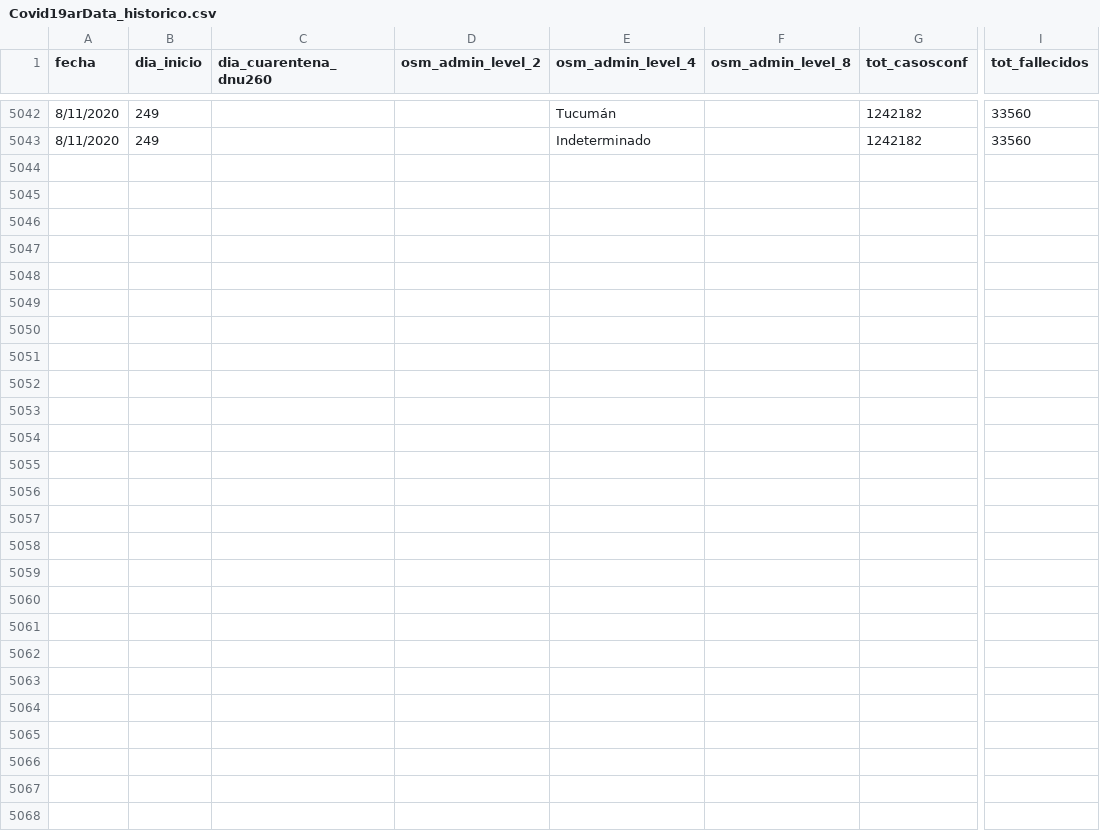
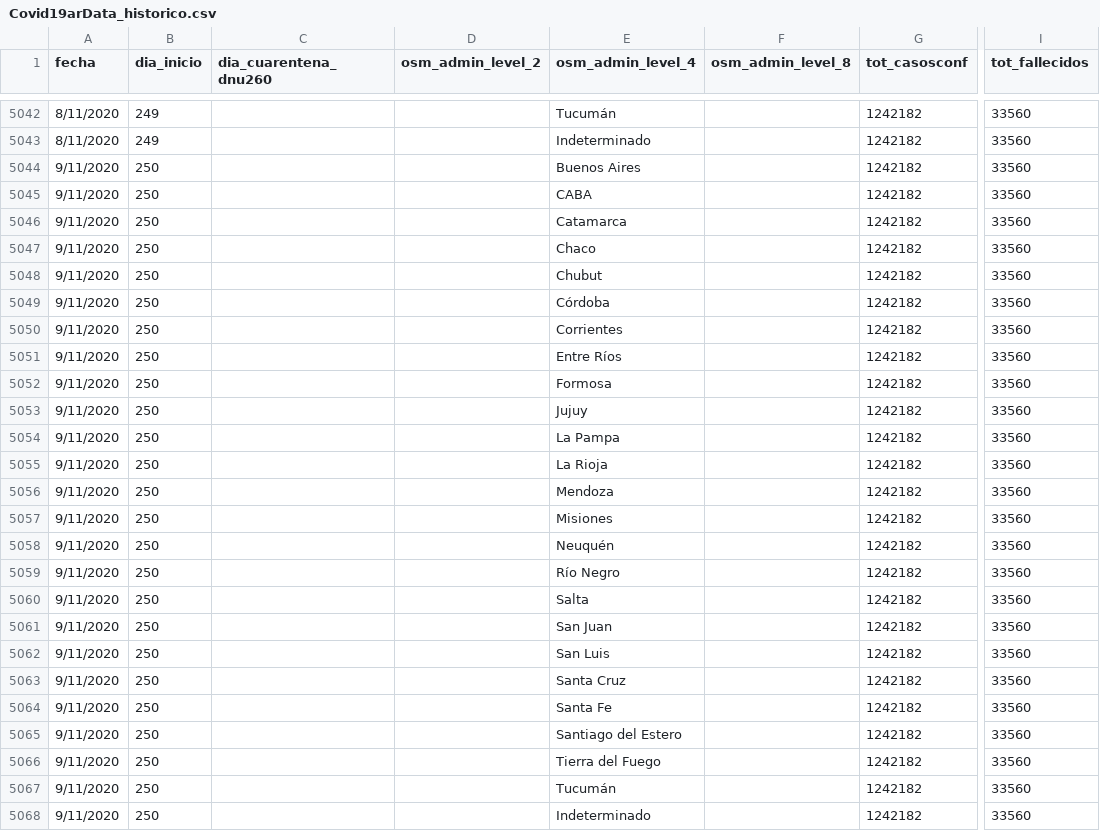
Before and after one commit to sergiovillordo/covid19_spread, a CSV file: data/argentina/Covid19arData_historico.csv, drawn as a sheet; only a part is shown, gaps mark what is left out; rows hold the shown columns only; the diff names each change by its address in the sheet, - before the commit and + after, or states it on an @@ line.

```diff
--- a/data/argentina/Covid19arData_historico.csv
+++ b/data/argentina/Covid19arData_historico.csv
+row 5044: 9/11/2020 | 250 |  |  | Buenos Aires |  | 1242182 | 33560
+row 5045: 9/11/2020 | 250 |  |  | CABA |  | 1242182 | 33560
+row 5046: 9/11/2020 | 250 |  |  | Catamarca |  | 1242182 | 33560
+row 5047: 9/11/2020 | 250 |  |  | Chaco |  | 1242182 | 33560
+row 5048: 9/11/2020 | 250 |  |  | Chubut |  | 1242182 | 33560
+row 5049: 9/11/2020 | 250 |  |  | Córdoba |  | 1242182 | 33560
+row 5050: 9/11/2020 | 250 |  |  | Corrientes |  | 1242182 | 33560
+row 5051: 9/11/2020 | 250 |  |  | Entre Ríos |  | 1242182 | 33560
+row 5052: 9/11/2020 | 250 |  |  | Formosa |  | 1242182 | 33560
+row 5053: 9/11/2020 | 250 |  |  | Jujuy |  | 1242182 | 33560
+row 5054: 9/11/2020 | 250 |  |  | La Pampa |  | 1242182 | 33560
+row 5055: 9/11/2020 | 250 |  |  | La Rioja |  | 1242182 | 33560
+row 5056: 9/11/2020 | 250 |  |  | Mendoza |  | 1242182 | 33560
+row 5057: 9/11/2020 | 250 |  |  | Misiones |  | 1242182 | 33560
+row 5058: 9/11/2020 | 250 |  |  | Neuquén |  | 1242182 | 33560
+row 5059: 9/11/2020 | 250 |  |  | Río Negro |  | 1242182 | 33560
+row 5060: 9/11/2020 | 250 |  |  | Salta |  | 1242182 | 33560
+row 5061: 9/11/2020 | 250 |  |  | San Juan |  | 1242182 | 33560
+row 5062: 9/11/2020 | 250 |  |  | San Luis |  | 1242182 | 33560
+row 5063: 9/11/2020 | 250 |  |  | Santa Cruz |  | 1242182 | 33560
+row 5064: 9/11/2020 | 250 |  |  | Santa Fe |  | 1242182 | 33560
+row 5065: 9/11/2020 | 250 |  |  | Santiago del Estero |  | 1242182 | 33560
+row 5066: 9/11/2020 | 250 |  |  | Tierra del Fuego |  | 1242182 | 33560
+row 5067: 9/11/2020 | 250 |  |  | Tucumán |  | 1242182 | 33560
+row 5068: 9/11/2020 | 250 |  |  | Indeterminado |  | 1242182 | 33560
```
Also changed, not shown: 1 other file.
